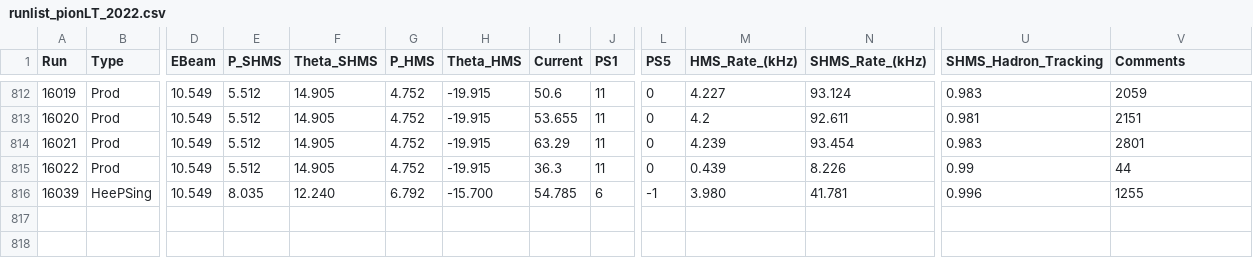
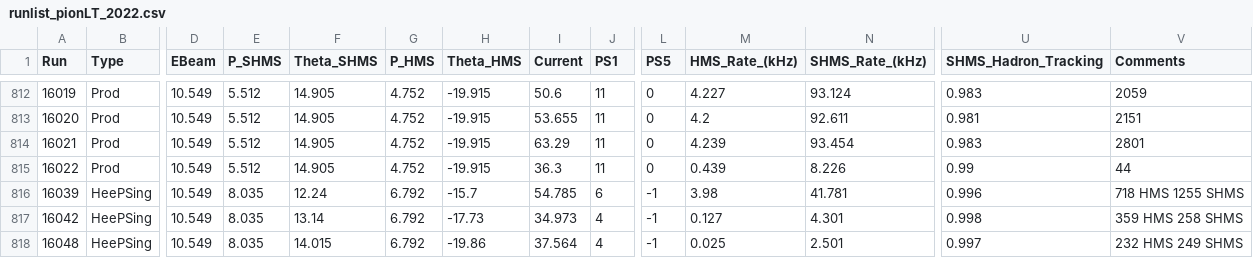
Before and after one commit to JeffersonLab/UTIL_PION, a CSV file: runlist_pionLT_2022.csv, drawn as a sheet; only a part is shown, gaps mark what is left out; rows hold the shown columns only; the diff names each change by its address in the sheet, - before the commit and + after, or states it on an @@ line.

```diff
--- a/runlist_pionLT_2022.csv
+++ b/runlist_pionLT_2022.csv
-F816 (Theta_SHMS): 12.240
+F816 (Theta_SHMS): 12.24
-H816 (Theta_HMS): -15.700
+H816 (Theta_HMS): -15.7
-M816 (HMS_Rate_(kHz)): 3.980
+M816 (HMS_Rate_(kHz)): 3.98
-V816 (Comments): 1255
+V816 (Comments): 718 HMS 1255 SHMS
+row 817: 16042 | HeePSing | 10.549 | 8.035 | 13.14 | 6.792 | -17.73 | 34.973 | 4 | -1 | 0.127 | 4.301 | 0.998 | 359 HMS 258 SHMS
+row 818: 16048 | HeePSing | 10.549 | 8.035 | 14.015 | 6.792 | -19.86 | 37.564 | 4 | -1 | 0.025 | 2.501 | 0.997 | 232 HMS 249 SHMS
```
Also changed, not shown: DB/PARAM/PionLT2022/Acceptance_Parameters.csv, 1 other file.
